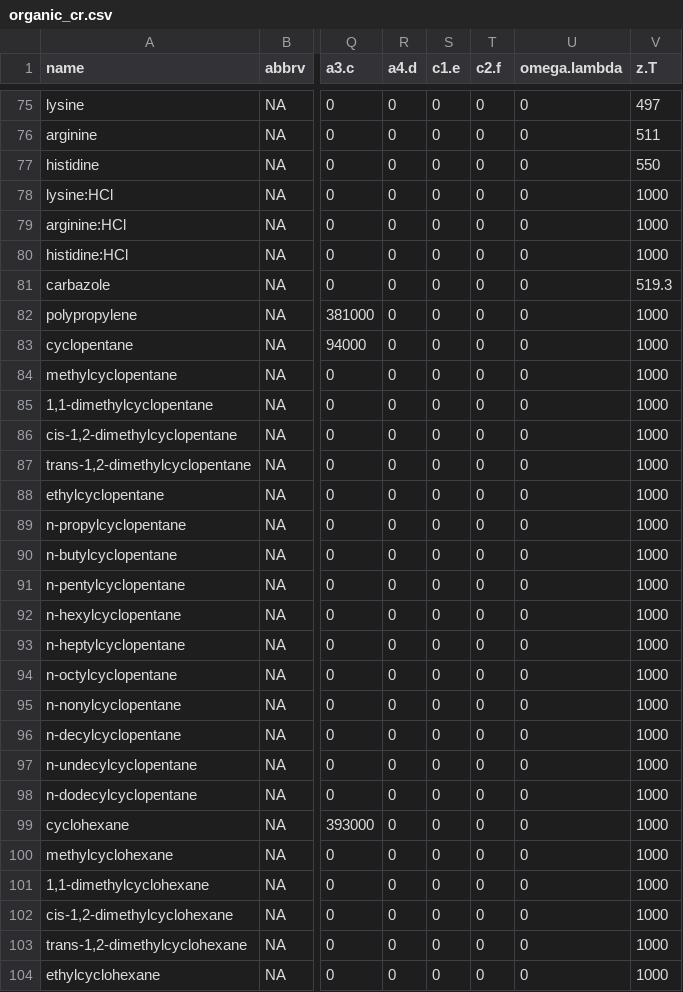
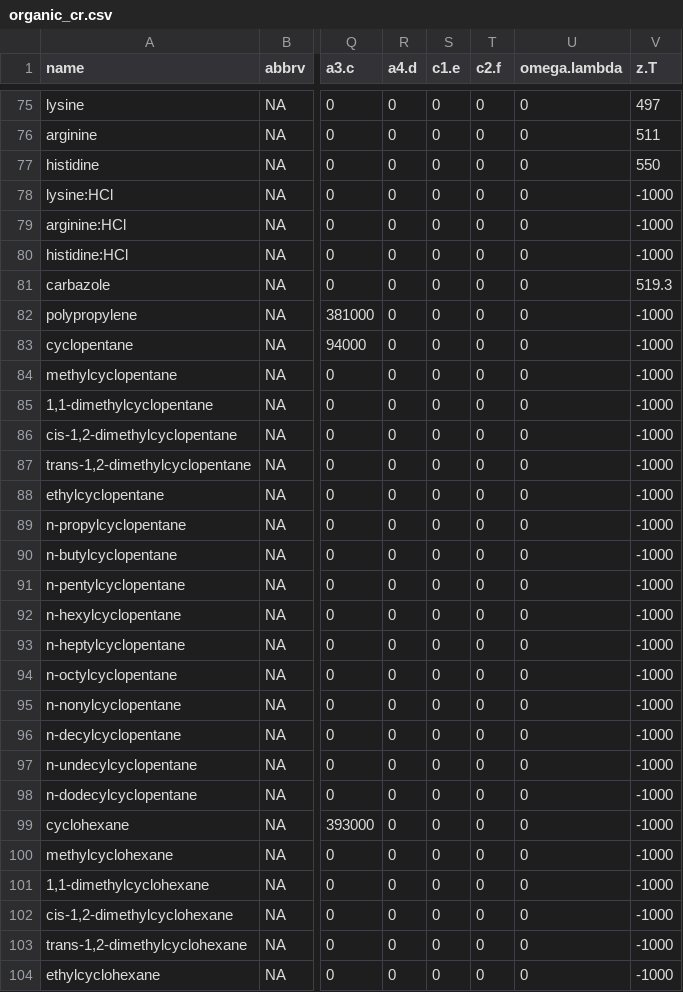
Before and after one commit to jedick/CHNOSZ, a CSV file: inst/extdata/OBIGT/organic_cr.csv, drawn as a sheet; only a part is shown, gaps mark what is left out; the diff covers the shown part only; the diff names each change by its address in the sheet, - before the commit and + after, or states it on an @@ line.

```diff
--- a/inst/extdata/OBIGT/organic_cr.csv
+++ b/inst/extdata/OBIGT/organic_cr.csv
-V78:V80 (z.T): 1000
+V78:V80 (z.T): -1000
-V82:V104 (z.T): 1000
+V82:V104 (z.T): -1000
```
Also changed, not shown: 87 edited cells elsewhere in this file, inst/extdata/OBIGT/AD.csv, inst/extdata/OBIGT/inorganic_gas.csv, 8 other files.
